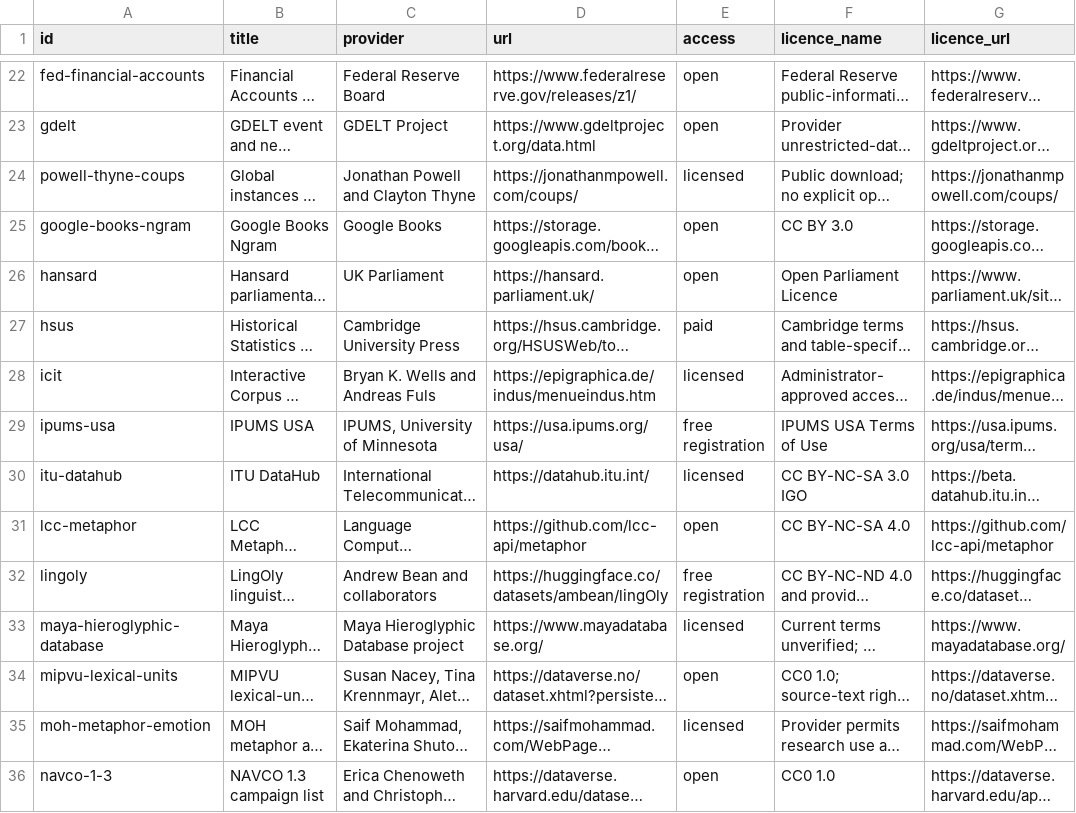
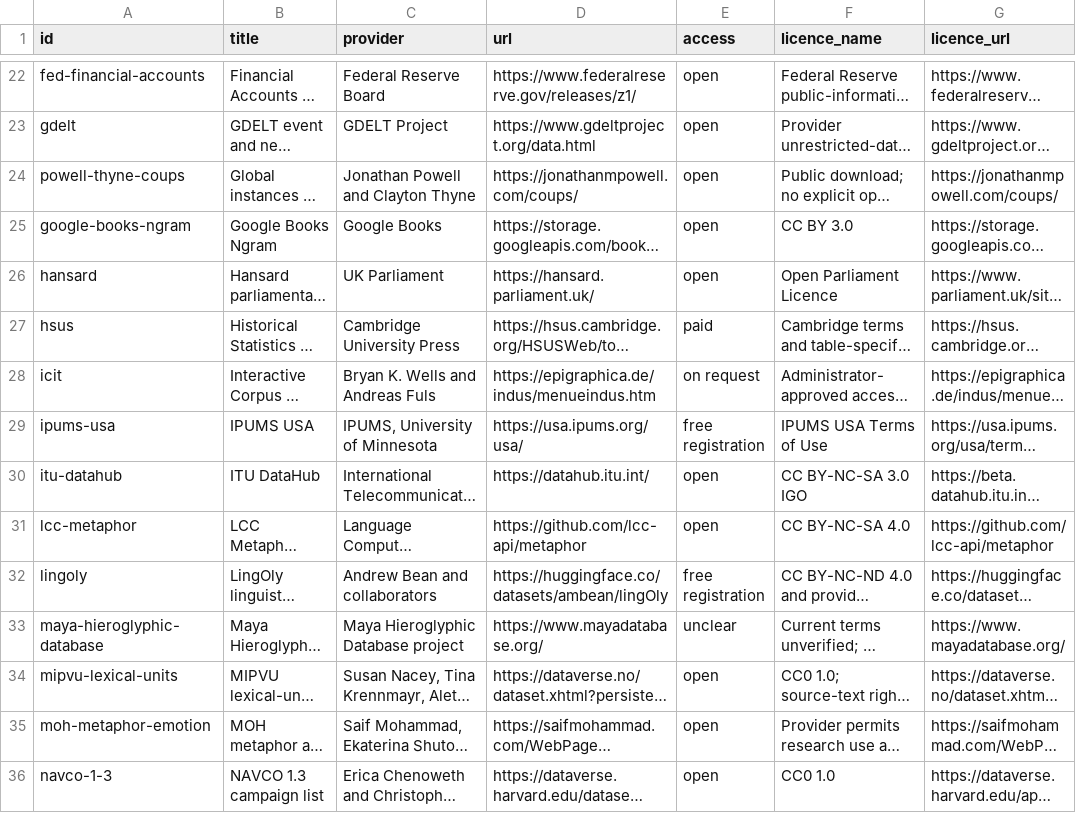
Before and after one commit to techczech/research-datasets, a CSV file: datasets.csv, drawn as a sheet; only a part is shown, gaps mark what is left out; long unchanged cells end in …; the diff covers the shown part only; the diff names each change by its address in the sheet, - before the commit and + after, or states it on an @@ line.

```diff
--- a/datasets.csv
+++ b/datasets.csv
-E24 (access): licensed
+E24 (access): open
-E28 (access): licensed
+E28 (access): on request
-E30 (access): licensed
+E30 (access): open
-E33 (access): licensed
+E33 (access): unclear
-E35 (access): licensed
+E35 (access): open
```
Also changed, not shown: 16 edited cells elsewhere in this file, 4 other files.
